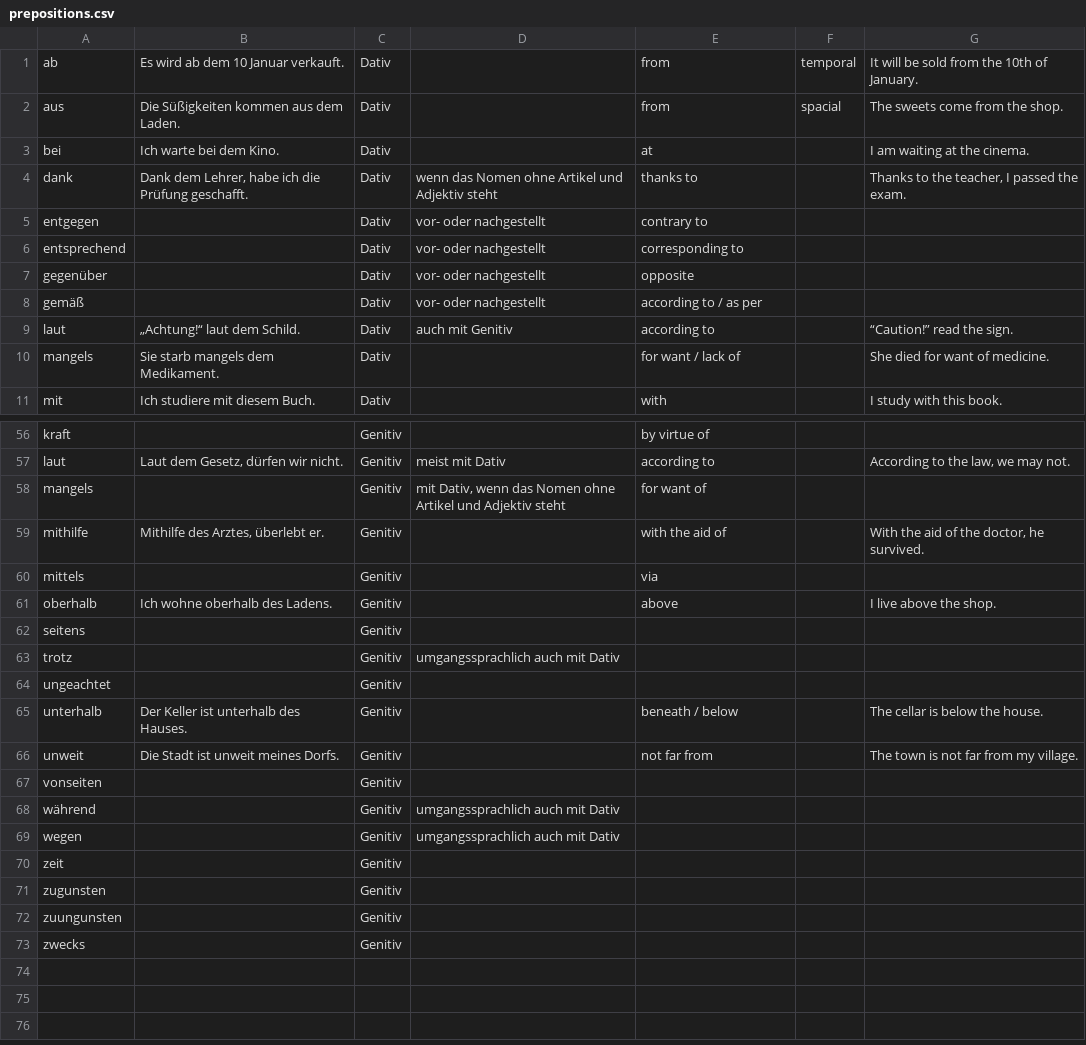
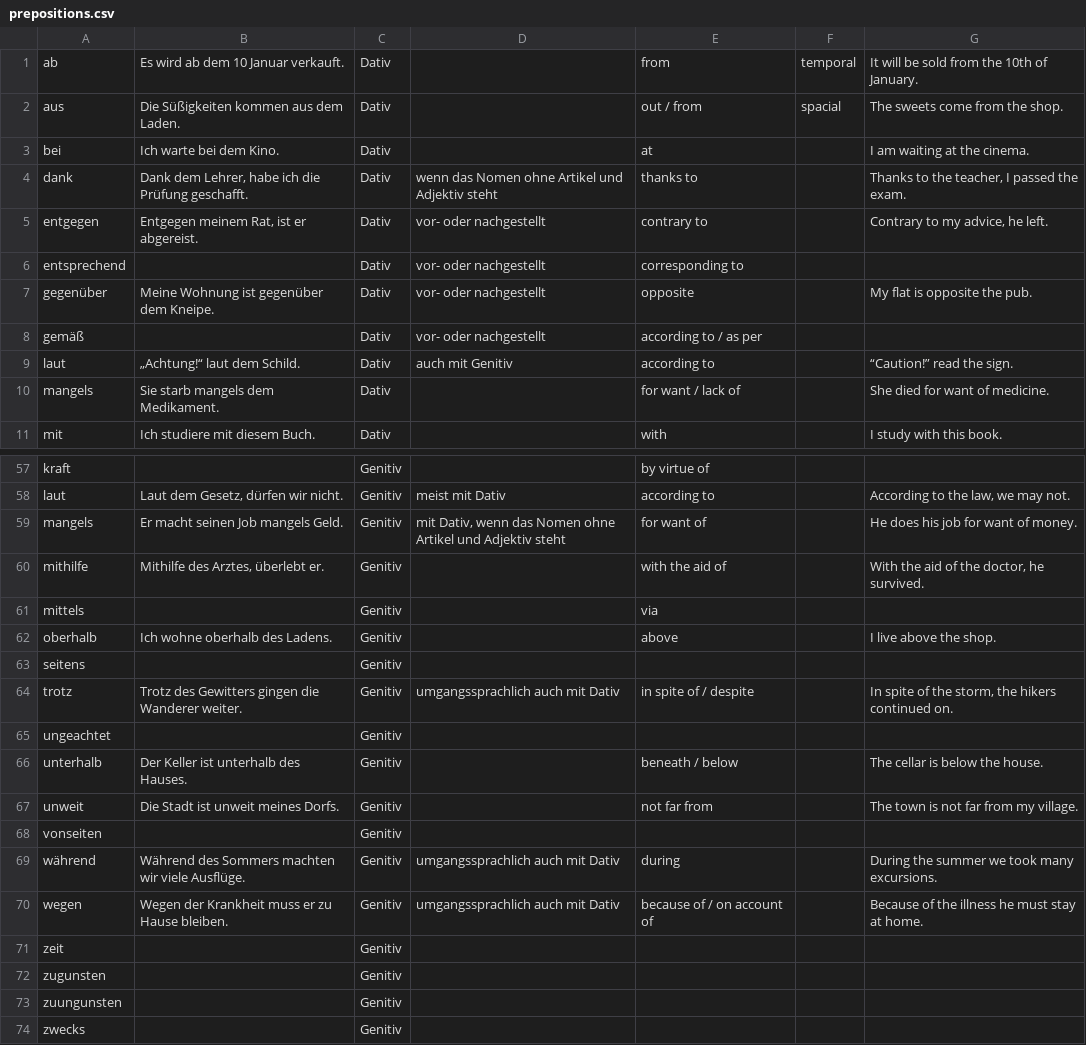
Before and after one commit to Exponent4806/anki_german_prepositions, a CSV file: prepositions.csv, drawn as a sheet; only a part is shown, gaps mark what is left out; the diff covers the shown part only.

Commit message:
33/73 prepositions left to go.

```diff
--- a/prepositions.csv
+++ b/prepositions.csv
@@ -1,8 +1,8 @@
 ab	Es wird ab dem 10 Januar verkauft.	Dativ		from	temporal	It will be sold from the 10th of January.
-aus	Die Süßigkeiten kommen aus dem Laden.	Dativ		from	spacial	The sweets come from the shop.
+aus	Die Süßigkeiten kommen aus dem Laden.	Dativ		out / from	spacial	The sweets come from the shop.
 bei	Ich warte bei dem Kino.	Dativ		at		I am waiting at the cinema.
 dank	Dank dem Lehrer, habe ich die Prüfung geschafft.	Dativ	wenn das Nomen ohne Artikel und Adjektiv steht	thanks to		Thanks to the teacher, I passed the exam.
-entgegen		Dativ	vor- oder nachgestellt	contrary to		
+entgegen	Entgegen meinem Rat, ist er abgereist.	Dativ	vor- oder nachgestellt	contrary to		Contrary to my advice, he left.
 entsprechend		Dativ	vor- oder nachgestellt	corresponding to		
-gegenüber		Dativ	vor- oder nachgestellt	opposite		
+gegenüber	Meine Wohnung ist gegenüber dem Kneipe.	Dativ	vor- oder nachgestellt	opposite		My flat is opposite the pub.
 gemäß		Dativ	vor- oder nachgestellt	according to / as per		
@@ -57,3 +58,3 @@ kraft		Genitiv		by virtue of
 laut	Laut dem Gesetz, dürfen wir nicht.	Genitiv	meist mit Dativ	according to		According to the law, we may not.
-mangels		Genitiv	mit Dativ, wenn das Nomen ohne Artikel und Adjektiv steht	for want of		
+mangels	Er macht seinen Job mangels Geld.	Genitiv	mit Dativ, wenn das Nomen ohne Artikel und Adjektiv steht	for want of		He does his job for want of money.
 mithilfe	Mithilfe des Arztes, überlebt er.	Genitiv		with the aid of		With the aid of the doctor, he survived.
@@ -62,3 +63,3 @@ oberhalb	Ich wohne oberhalb des Ladens.	Genitiv		above		I live above the shop.
 seitens		Genitiv				
-trotz		Genitiv	umgangssprachlich auch mit Dativ			
+trotz	Trotz des Gewitters gingen die Wanderer weiter.	Genitiv	umgangssprachlich auch mit Dativ	in spite of / despite		In spite of the storm, the hikers continued on.
 ungeachtet		Genitiv				
@@ -67,4 +68,4 @@ unweit	Die Stadt ist unweit meines Dorfs.	Genitiv		not far from		The town is not
 vonseiten		Genitiv				
-während		Genitiv	umgangssprachlich auch mit Dativ			
-wegen		Genitiv	umgangssprachlich auch mit Dativ			
+während	Während des Sommers machten wir viele Ausflüge.	Genitiv	umgangssprachlich auch mit Dativ	during		During the summer we took many excursions.
+wegen	Wegen der Krankheit muss er zu Hause bleiben.	Genitiv	umgangssprachlich auch mit Dativ	because of / on account of		Because of the illness he must stay at home.
 zeit		Genitiv				
```
Also changed, not shown: 1 added row and 22 edited cells elsewhere in this file.
